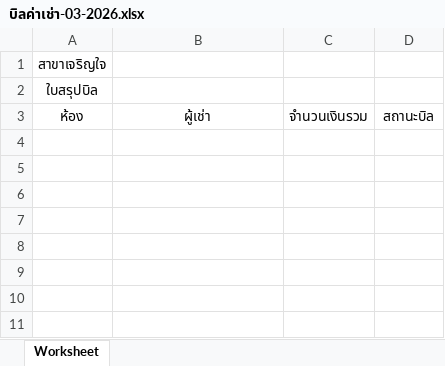
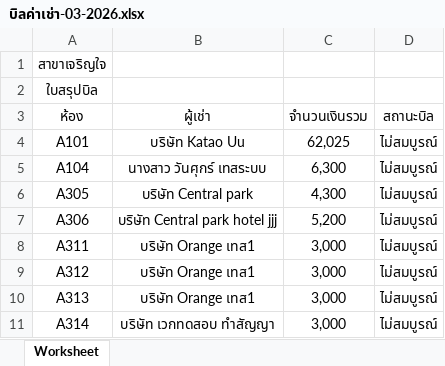
Before and after one commit to worawek-wek/Mike, an Excel workbook: public/upload/export_excel/บิลค่าเช่า-03-2026.xlsx, sheet Worksheet, drawn as a sheet; values as stored, in another font and other column widths than the file's, no borders; the diff names each change by its address in the sheet, - before the commit and + after, or states it on an @@ line.

```diff
--- a/public/upload/export_excel/บิลค่าเช่า-03-2026.xlsx (sheet Worksheet)
+++ b/public/upload/export_excel/บิลค่าเช่า-03-2026.xlsx (sheet Worksheet)
+row 4: A101 | บริษัท Katao Uu | 62,025 | ไม่สมบูรณ์
+row 5: A104 | นางสาว วันศุกร์ เทสระบบ | 6,300 | ไม่สมบูรณ์
+row 6: A305 | บริษัท Central park | 4,300 | ไม่สมบูรณ์
+row 7: A306 | บริษัท Central park hotel jjj | 5,200 | ไม่สมบูรณ์
+row 8: A311 | บริษัท Orange เทส1 | 3,000 | ไม่สมบูรณ์
+row 9: A312 | บริษัท Orange เทส1 | 3,000 | ไม่สมบูรณ์
+row 10: A313 | บริษัท Orange เทส1 | 3,000 | ไม่สมบูรณ์
+row 11: A314 | บริษัท เวกทดสอบ ทำสัญญา | 3,000 | ไม่สมบูรณ์
```
Also changed, not shown: public/upload/export_excel/all-03-2026.xlsx, 23 other files.
